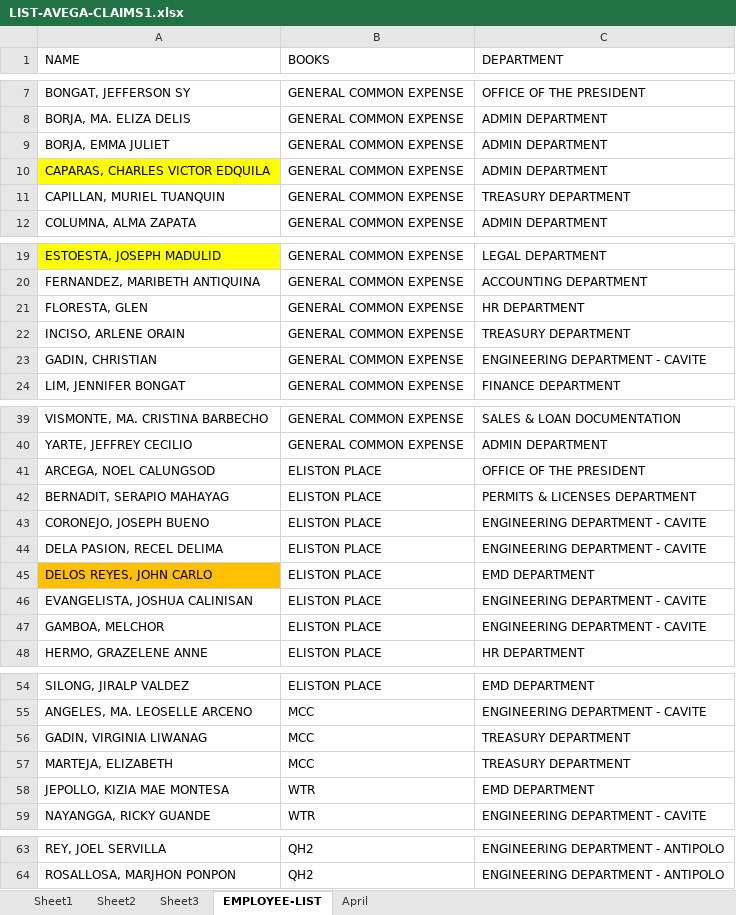
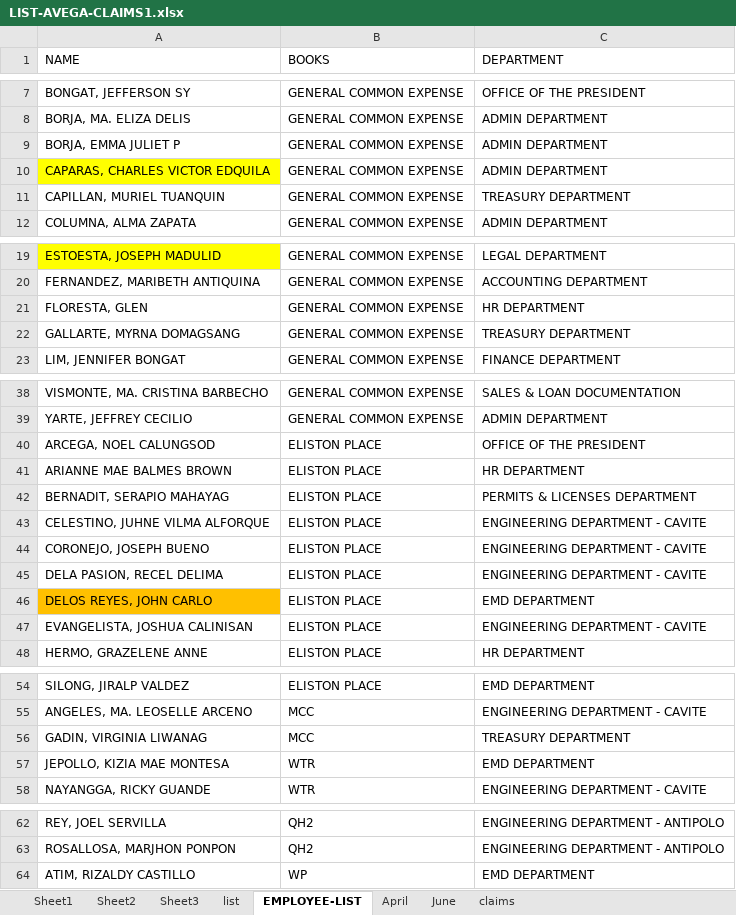
Before and after one commit to joeygracesabusido/drdc_payroll_report, an Excel workbook: LIST-AVEGA-CLAIMS1.xlsx, sheet EMPLOYEE-LIST, drawn as a sheet; only a part is shown, gaps mark what is left out; values as stored, in another font and other column widths than the file's, no borders; removed rows and columns are numbered as before the commit, all else as after; the diff names each change by its address in the sheet, - before the commit and + after, or states it on an @@ line.

```diff
--- a/LIST-AVEGA-CLAIMS1.xlsx (sheet EMPLOYEE-LIST)
+++ b/LIST-AVEGA-CLAIMS1.xlsx (sheet EMPLOYEE-LIST)
+sheet tab: list
+sheet tab: June
+sheet tab: claims
-A9 (NAME): BORJA, EMMA JULIET
+A9 (NAME): BORJA, EMMA JULIET P
-A22 (NAME): INCISO, ARLENE ORAIN
+A22 (NAME): GALLARTE, MYRNA DOMAGSANG
-row 23: GADIN, CHRISTIAN | GENERAL COMMON EXPENSE | ENGINEERING DEPARTMENT - CAVITE
+row 41: ARIANNE MAE BALMES BROWN | ELISTON PLACE | HR DEPARTMENT
+row 43: CELESTINO, JUHNE VILMA ALFORQUE | ELISTON PLACE | ENGINEERING DEPARTMENT - CAVITE
-row 47: GAMBOA, MELCHOR | ELISTON PLACE | ENGINEERING DEPARTMENT - CAVITE
-row 57: MARTEJA, ELIZABETH | MCC | TREASURY DEPARTMENT
+row 64: ATIM, RIZALDY CASTILLO | WP | EMD DEPARTMENT
```
Also changed, not shown: avega2.xlsx, output_file.xlsx, 7 other files.
